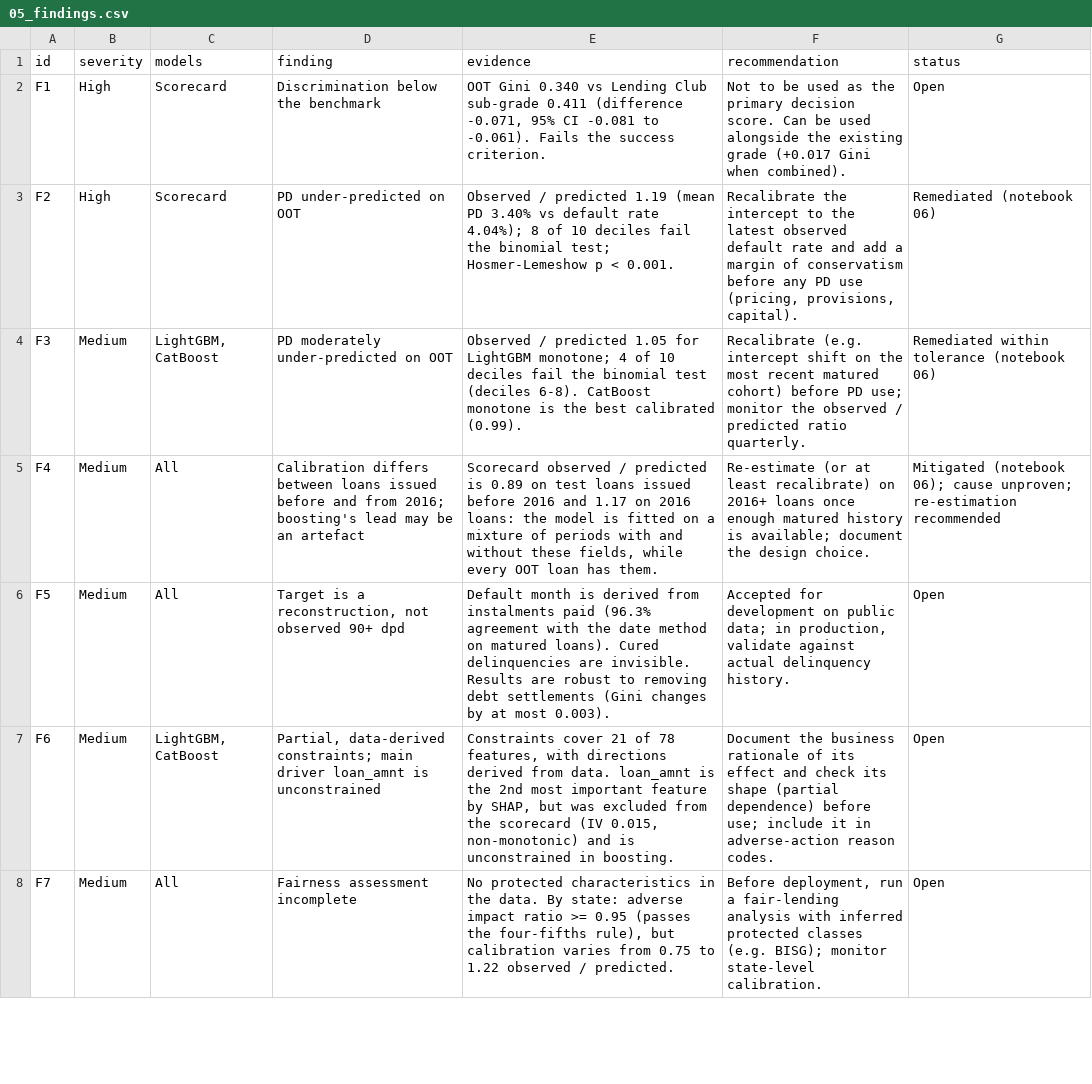
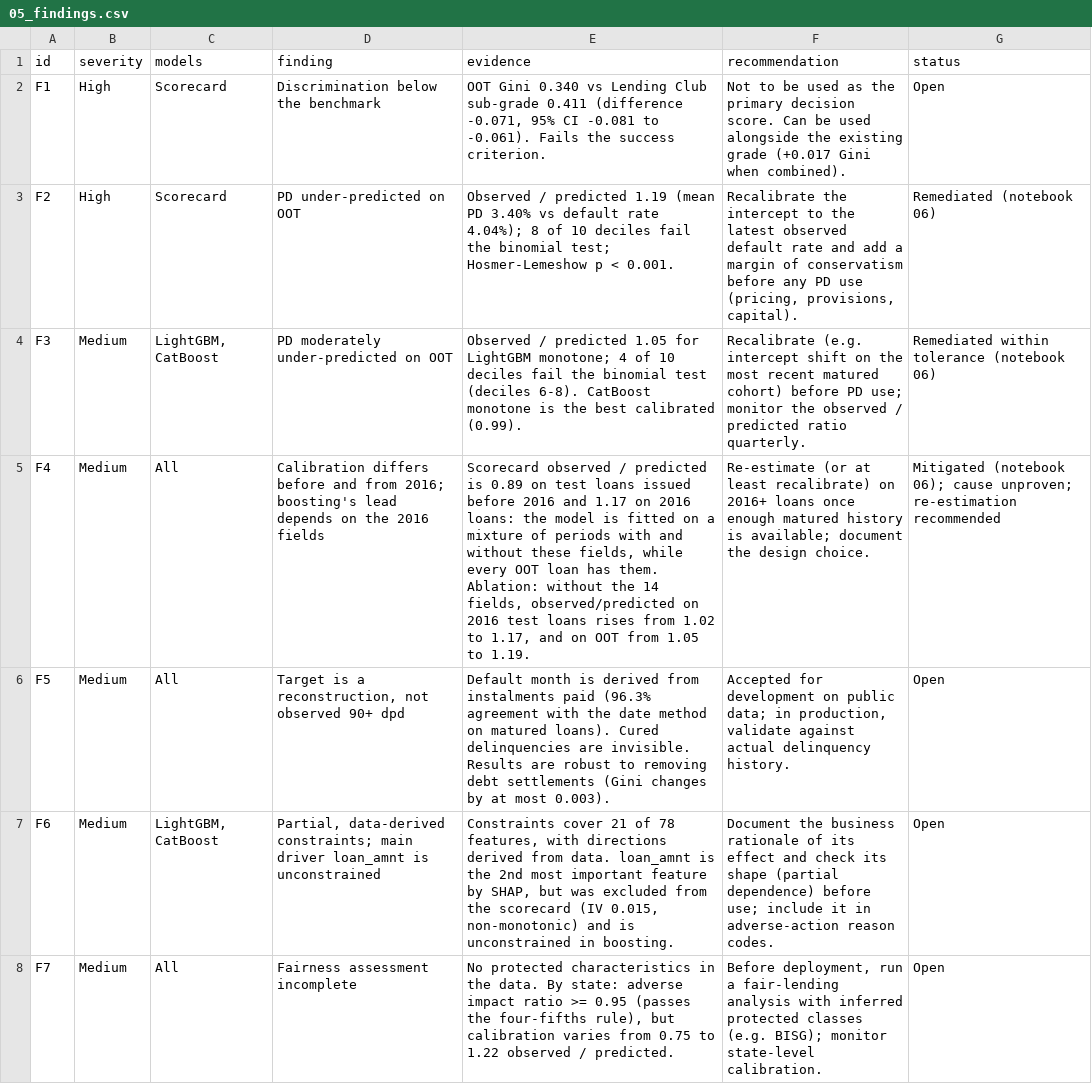
Before and after one commit to liamles22/credit-scoring-dev-and-validation, a CSV file: reports/tables/05_findings.csv, drawn as a sheet; only a part is shown; the diff covers the shown part only; the diff names each change by its address in the sheet, - before the commit and + after, or states it on an @@ line.

Commit message:
Add ablation, 2018 check, reason codes and realised money
- Removing the 2016 fields takes LightGBM OOT calibration from 1.05
  to 1.19, so its lead over the scorecard depends on them
- One-time check on January-February 2018: Gini 0.450 vs 0.423 for
  the sub-grade; LightGBM recalibration did not help
- Reason-code prototype with stability checks (src/reason_codes.py)
- Realised cash results by strategy on matured 2015 loans

```diff
--- a/reports/tables/05_findings.csv
+++ b/reports/tables/05_findings.csv
-D5 (finding): Calibration differs between loans issued before and from 2016; boosting's lead may be an artefact
+D5 (finding): Calibration differs before and from 2016; boosting's lead depends on the 2016 fields
-E5 (evidence): …has them.
+E5 (evidence): …has them. Ablation: without the 14 fields, observed/predicted on 2016 test loans rises from 1.02 to 1.17, and on OOT from 1.05 to 1.19.
```
Also changed, not shown: 1 edited cell elsewhere in this file, 18 other files.
